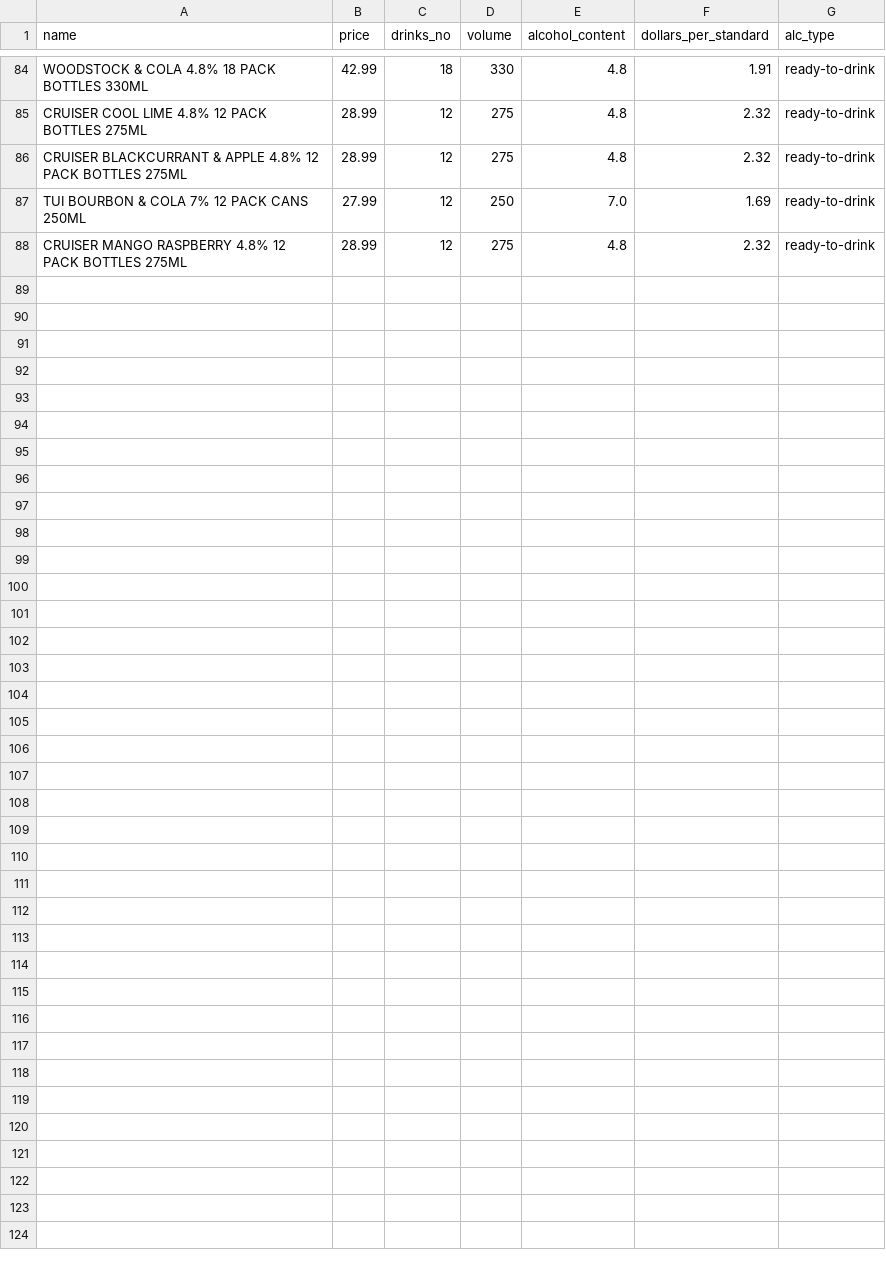
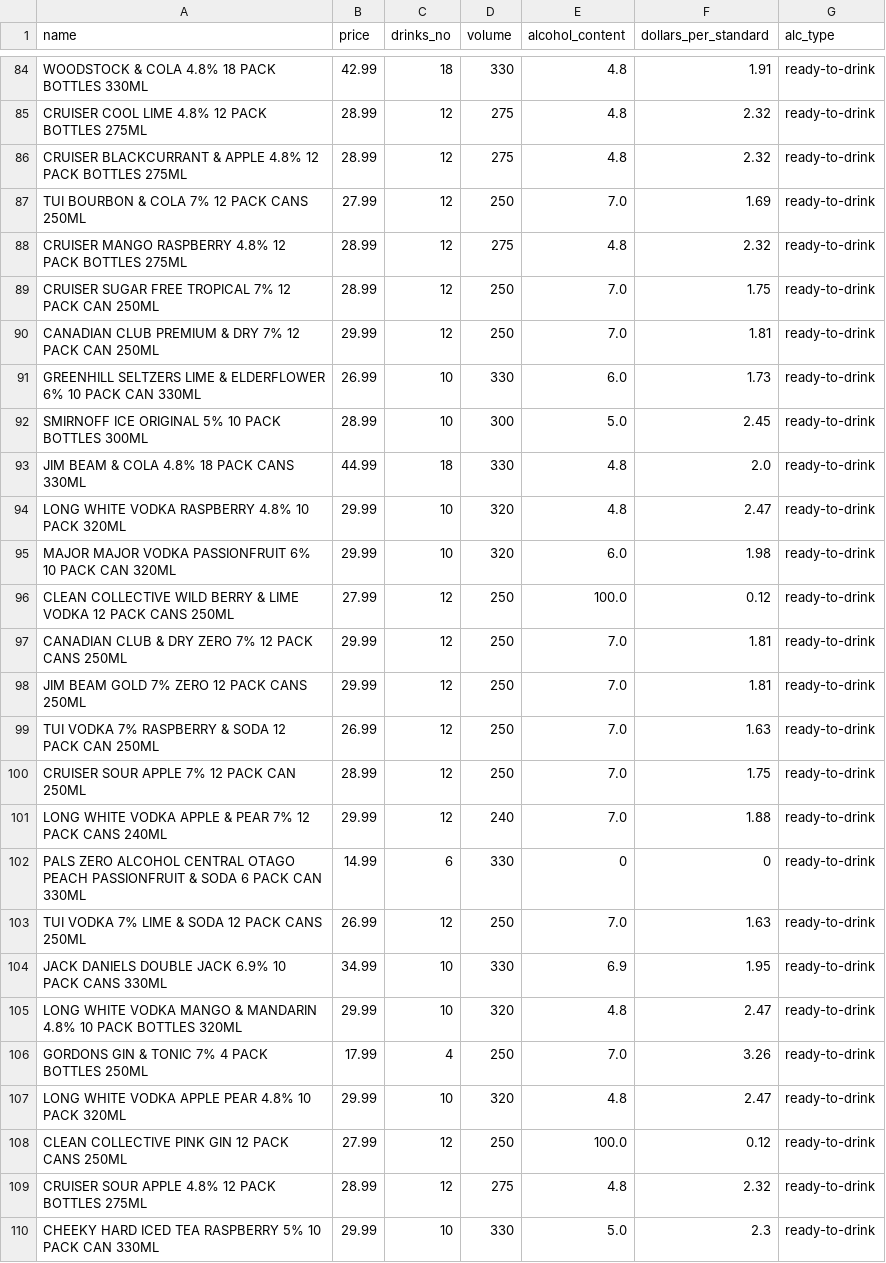
Before and after one commit to E-girl-2001/genius, a CSV file: drinks.csv, drawn as a sheet; only a part is shown, gaps mark what is left out; the diff names each change by its address in the sheet, - before the commit and + after, or states it on an @@ line.

```diff
--- a/drinks.csv
+++ b/drinks.csv
+row 89: CRUISER SUGAR FREE TROPICAL 7% 12 PACK CAN 250ML | 28.99 | 12 | 250 | 7.0 | 1.75 | ready-to-drink
+row 90: CANADIAN CLUB PREMIUM & DRY 7% 12 PACK CAN 250ML | 29.99 | 12 | 250 | 7.0 | 1.81 | ready-to-drink
+row 91: GREENHILL SELTZERS LIME & ELDERFLOWER 6% 10 PACK CAN 330ML | 26.99 | 10 | 330 | 6.0 | 1.73 | ready-to-drink
+row 92: SMIRNOFF ICE ORIGINAL 5% 10 PACK BOTTLES 300ML | 28.99 | 10 | 300 | 5.0 | 2.45 | ready-to-drink
+row 93: JIM BEAM & COLA 4.8% 18 PACK CANS 330ML | 44.99 | 18 | 330 | 4.8 | 2.0 | ready-to-drink
+row 94: LONG WHITE VODKA RASPBERRY 4.8% 10 PACK 320ML | 29.99 | 10 | 320 | 4.8 | 2.47 | ready-to-drink
+row 95: MAJOR MAJOR VODKA PASSIONFRUIT 6% 10 PACK CAN 320ML | 29.99 | 10 | 320 | 6.0 | 1.98 | ready-to-drink
+row 96: CLEAN COLLECTIVE WILD BERRY & LIME VODKA 12 PACK CANS 250ML | 27.99 | 12 | 250 | 100.0 | 0.12 | ready-to-drink
+row 97: CANADIAN CLUB & DRY ZERO 7% 12 PACK CANS 250ML | 29.99 | 12 | 250 | 7.0 | 1.81 | ready-to-drink
+row 98: JIM BEAM GOLD 7% ZERO 12 PACK CANS 250ML | 29.99 | 12 | 250 | 7.0 | 1.81 | ready-to-drink
+row 99: TUI VODKA 7% RASPBERRY & SODA 12 PACK CAN 250ML | 26.99 | 12 | 250 | 7.0 | 1.63 | ready-to-drink
+row 100: CRUISER SOUR APPLE 7% 12 PACK CAN 250ML | 28.99 | 12 | 250 | 7.0 | 1.75 | ready-to-drink
+row 101: LONG WHITE VODKA APPLE & PEAR 7% 12 PACK CANS 240ML | 29.99 | 12 | 240 | 7.0 | 1.88 | ready-to-drink
+row 102: PALS ZERO ALCOHOL CENTRAL OTAGO PEACH PASSIONFRUIT & SODA 6 PACK CAN 330ML | 14.99 | 6 | 330 | 0 | 0 | ready-to-drink
+row 103: TUI VODKA 7% LIME & SODA 12 PACK CANS 250ML | 26.99 | 12 | 250 | 7.0 | 1.63 | ready-to-drink
+row 104: JACK DANIELS DOUBLE JACK 6.9% 10 PACK CANS 330ML | 34.99 | 10 | 330 | 6.9 | 1.95 | ready-to-drink
+row 105: LONG WHITE VODKA MANGO & MANDARIN 4.8% 10 PACK BOTTLES 320ML | 29.99 | 10 | 320 | 4.8 | 2.47 | ready-to-drink
+row 106: GORDONS GIN & TONIC 7% 4 PACK BOTTLES 250ML | 17.99 | 4 | 250 | 7.0 | 3.26 | ready-to-drink
+row 107: LONG WHITE VODKA APPLE PEAR 4.8% 10 PACK 320ML | 29.99 | 10 | 320 | 4.8 | 2.47 | ready-to-drink
+row 108: CLEAN COLLECTIVE PINK GIN 12 PACK CANS 250ML | 27.99 | 12 | 250 | 100.0 | 0.12 | ready-to-drink
+row 109: CRUISER SOUR APPLE 4.8% 12 PACK BOTTLES 275ML | 28.99 | 12 | 275 | 4.8 | 2.32 | ready-to-drink
+row 110: CHEEKY HARD ICED TEA RASPBERRY 5% 10 PACK CAN 330ML | 29.99 | 10 | 330 | 5.0 | 2.3 | ready-to-drink
```
Also changed, not shown: 2 other files.
